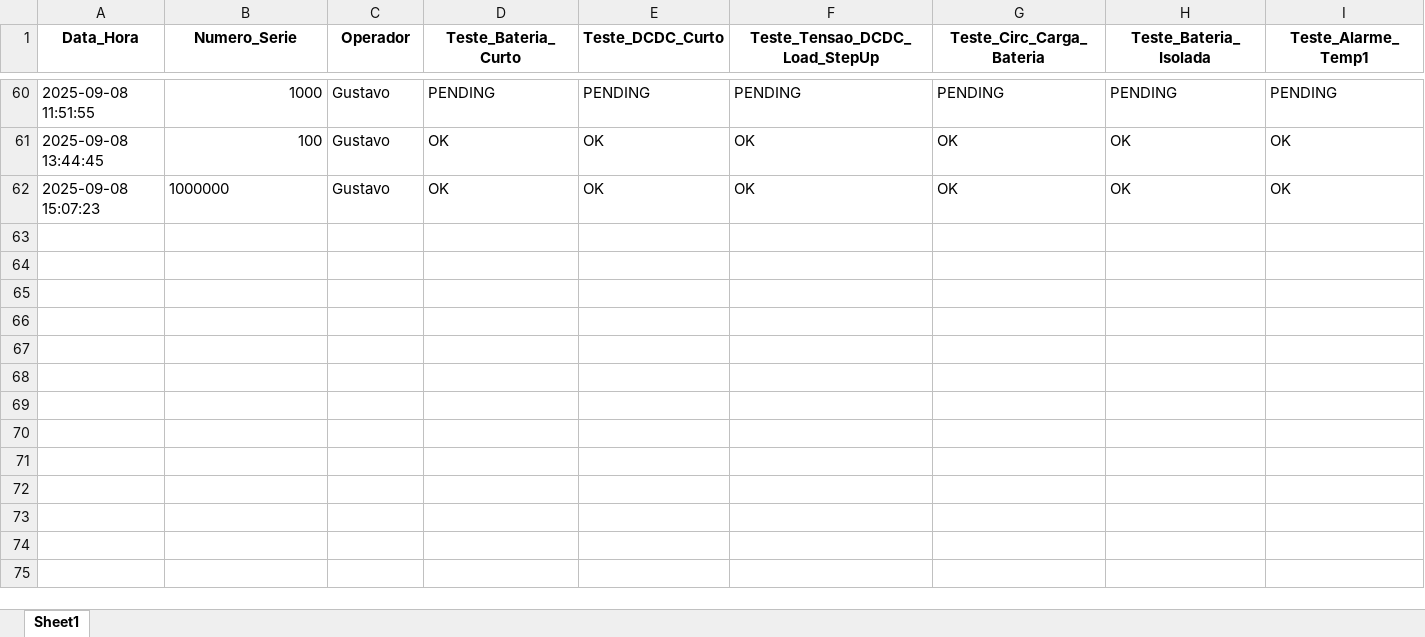
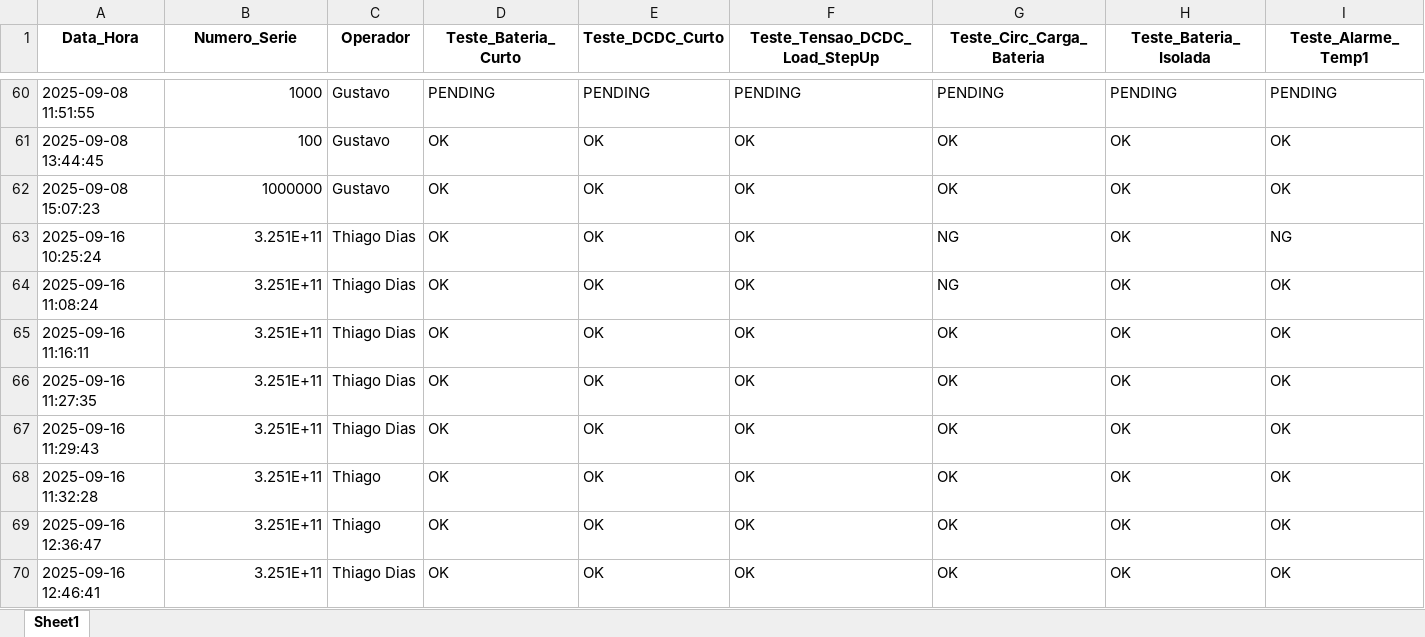
Before and after one commit to lucasuix/teste-potencia, an Excel workbook: log/resultados_testes.xlsx, sheet Sheet1, drawn as a sheet; only a part is shown, gaps mark what is left out; values as stored, in another font and other column widths than the file's, no borders; rows hold the shown columns only; the diff covers the shown part only; the diff names each change by its address in the sheet, - before the commit and + after, or states it on an @@ line.

```diff
--- a/log/resultados_testes.xlsx (sheet Sheet1)
+++ b/log/resultados_testes.xlsx (sheet Sheet1)
-B62 alignment: left
+B62 alignment: right
+row 63: 2025-09-16 10:25:24 | 3.251E+11 | Thiago Dias | OK | OK | OK | NG | OK | NG
+row 64: 2025-09-16 11:08:24 | 3.251E+11 | Thiago Dias | OK | OK | OK | NG | OK | OK
+row 65: 2025-09-16 11:16:11 | 3.251E+11 | Thiago Dias | OK | OK | OK | OK | OK | OK
+row 66: 2025-09-16 11:27:35 | 3.251E+11 | Thiago Dias | OK | OK | OK | OK | OK | OK
+row 67: 2025-09-16 11:29:43 | 3.251E+11 | Thiago Dias | OK | OK | OK | OK | OK | OK
+row 68: 2025-09-16 11:32:28 | 3.251E+11 | Thiago | OK | OK | OK | OK | OK | OK
+row 69: 2025-09-16 12:36:47 | 3.251E+11 | Thiago | OK | OK | OK | OK | OK | OK
+row 70: 2025-09-16 12:46:41 | 3.251E+11 | Thiago Dias | OK | OK | OK | OK | OK | OK
```
Also changed, not shown: 8 added rows elsewhere in this sheet, 9 other files.
